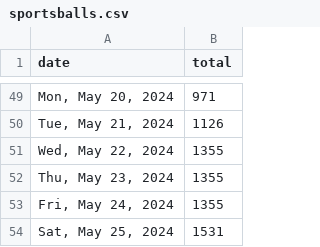
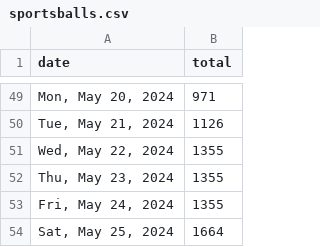
Before and after one commit to quantegytrading/quantegy.io, a CSV file: public/sportsballs.csv, drawn as a sheet; only a part is shown, gaps mark what is left out.

Commit message:
Update sportsballs.csv

```diff
--- a/public/sportsballs.csv
+++ b/public/sportsballs.csv
@@ -53,2 +53,2 @@ date,total
 "Fri, May 24, 2024",1355
-"Sat, May 25, 2024",1531
+"Sat, May 25, 2024",1664
```
